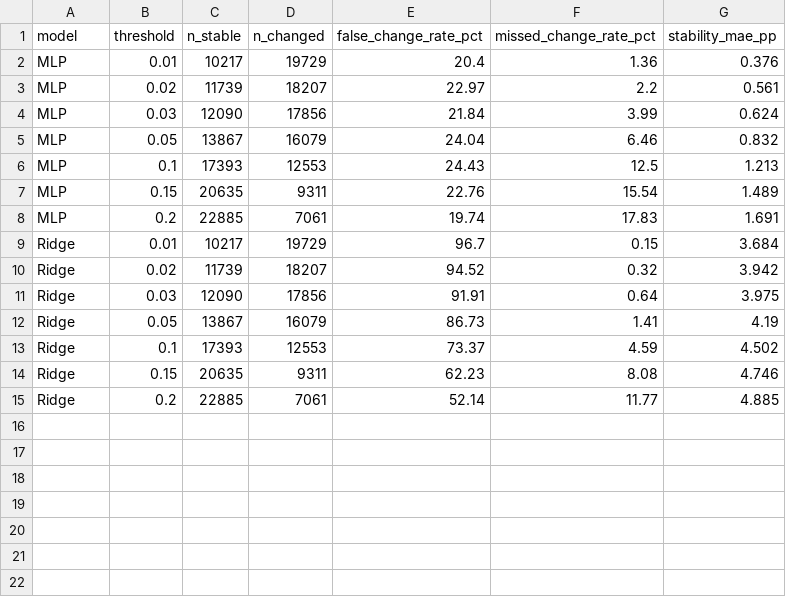
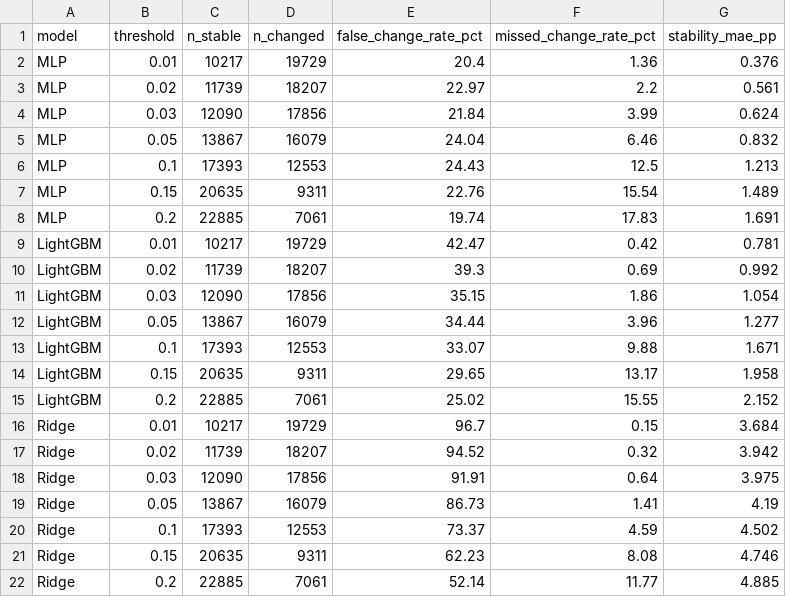
Before and after one commit to IvanYachUkr/TerraPulse, a CSV file: reports/phase9/tables/change_metrics.csv, drawn as a sheet; the diff names each change by its address in the sheet, - before the commit and + after, or states it on an @@ line.

```diff
--- a/reports/phase9/tables/change_metrics.csv
+++ b/reports/phase9/tables/change_metrics.csv
+row 9: LightGBM | 0.01 | 10217 | 19729 | 42.47 | 0.42 | 0.781
+row 10: LightGBM | 0.02 | 11739 | 18207 | 39.3 | 0.69 | 0.992
+row 11: LightGBM | 0.03 | 12090 | 17856 | 35.15 | 1.86 | 1.054
+row 12: LightGBM | 0.05 | 13867 | 16079 | 34.44 | 3.96 | 1.277
+row 13: LightGBM | 0.1 | 17393 | 12553 | 33.07 | 9.88 | 1.671
+row 14: LightGBM | 0.15 | 20635 | 9311 | 29.65 | 13.17 | 1.958
+row 15: LightGBM | 0.2 | 22885 | 7061 | 25.02 | 15.55 | 2.152
```
Also changed, not shown: reports/phase9/tables/aggregate_metrics.csv, reports/phase9/tables/per_class_metrics.csv, 7 other files.
